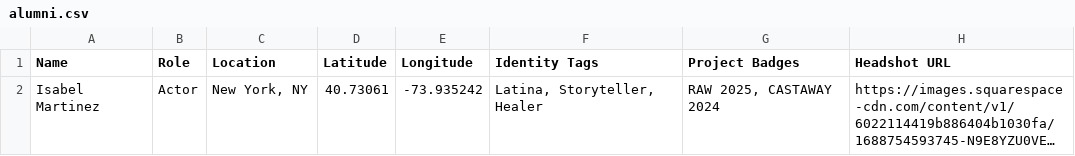
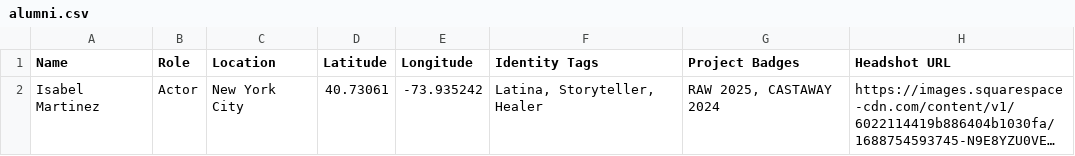
Before and after one commit to dramatic-adventure/dat-alumni, a CSV file: public/fallback/alumni.csv, drawn as a sheet; only a part is shown; long unchanged cells end in …; the diff names each change by its address in the sheet, - before the commit and + after, or states it on an @@ line.

Commit message:
✅ Fix: Location now displays correctly on ProfileCard

```diff
--- a/public/fallback/alumni.csv
+++ b/public/fallback/alumni.csv
-C2 (Location): New York, NY
+C2 (Location): New York City
```
Also changed, not shown: 10 other files.
